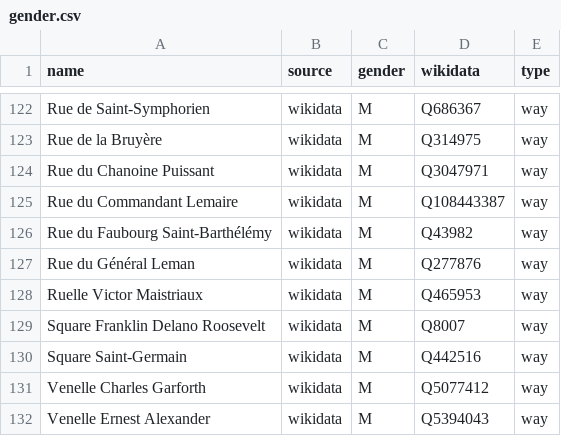
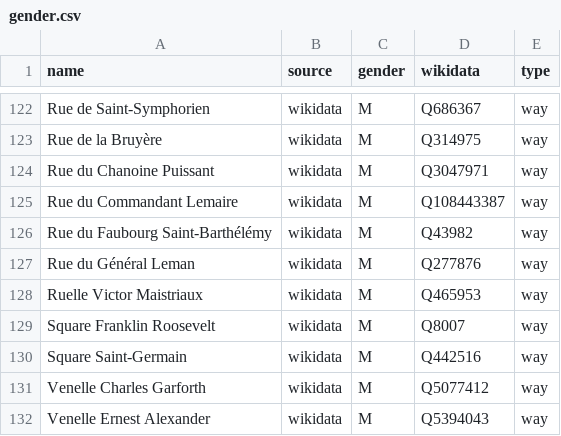
Before and after one commit to EqualStreetNames/equalstreetnames-mons, a CSV file: data/gender.csv, drawn as a sheet; only a part is shown, gaps mark what is left out.

```diff
--- a/data/gender.csv
+++ b/data/gender.csv
@@ -128,3 +128,3 @@ name,source,gender,wikidata,type
 "Ruelle Victor Maistriaux",wikidata,M,Q465953,way
-"Square Franklin Delano Roosevelt",wikidata,M,Q8007,way
+"Square Franklin Roosevelt",wikidata,M,Q8007,way
 "Square Saint-Germain",wikidata,M,Q442516,way
```
Also changed, not shown: data/other.csv, 2 other files.
